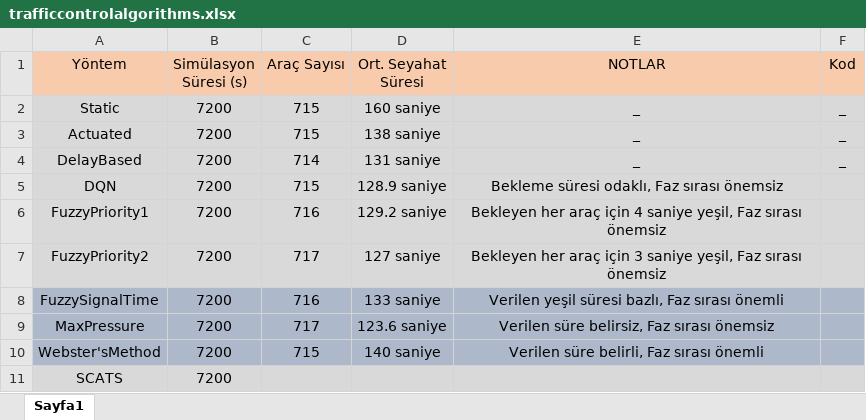
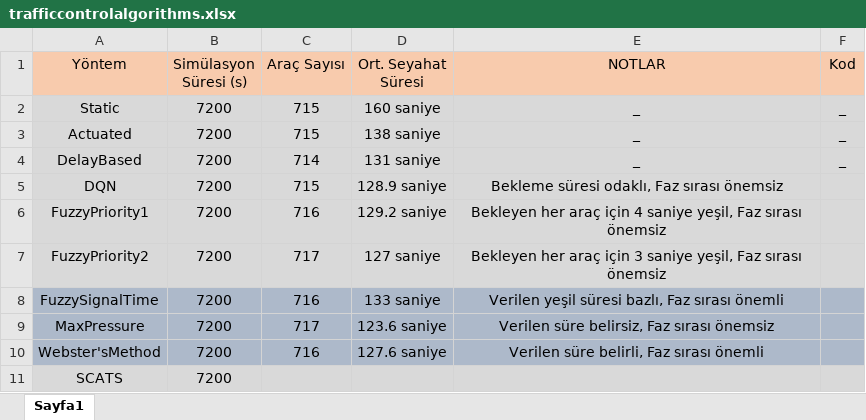
Before and after one commit to Xelfiera/traffic_control_algorithms, an Excel workbook: trafficcontrolalgorithms.xlsx, sheet Sayfa1, drawn as a sheet; values as stored, in another font and other column widths than the file's, no borders; charts and pictures not drawn; the diff names each change by its address in the sheet, - before the commit and + after, or states it on an @@ line.

```diff
--- a/trafficcontrolalgorithms.xlsx (sheet Sayfa1)
+++ b/trafficcontrolalgorithms.xlsx (sheet Sayfa1)
-C10 (Araç Sayısı): 715
+C10 (Araç Sayısı): 716
-D10 (Ort. Seyahat Süresi): 140 saniye
+D10 (Ort. Seyahat Süresi): 127.6 saniye
```
Also changed, not shown: 3 other files.
